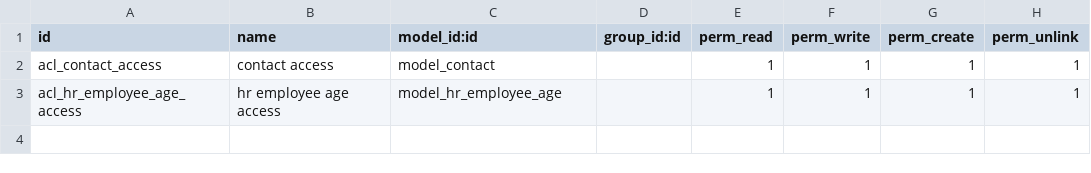
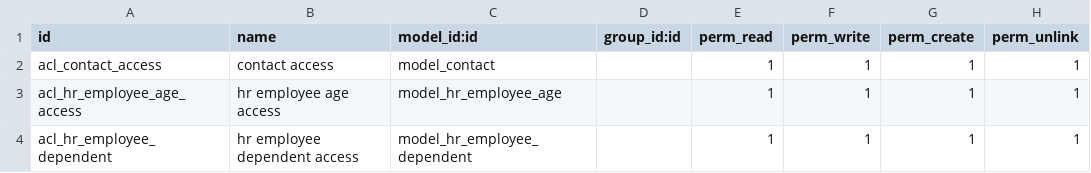
Before and after one commit to tuanbg2911/hrm-ncs, a CSV file: ncs_employee/security/ir.model.access.csv, drawn as a sheet; the diff names each change by its address in the sheet, - before the commit and + after, or states it on an @@ line.

```diff
--- a/ncs_employee/security/ir.model.access.csv
+++ b/ncs_employee/security/ir.model.access.csv
+row 4: acl_hr_employee_dependent | hr employee dependent access | model_hr_employee_dependent |  | 1 | 1 | 1 | 1
```
Also changed, not shown: 5 other files.
